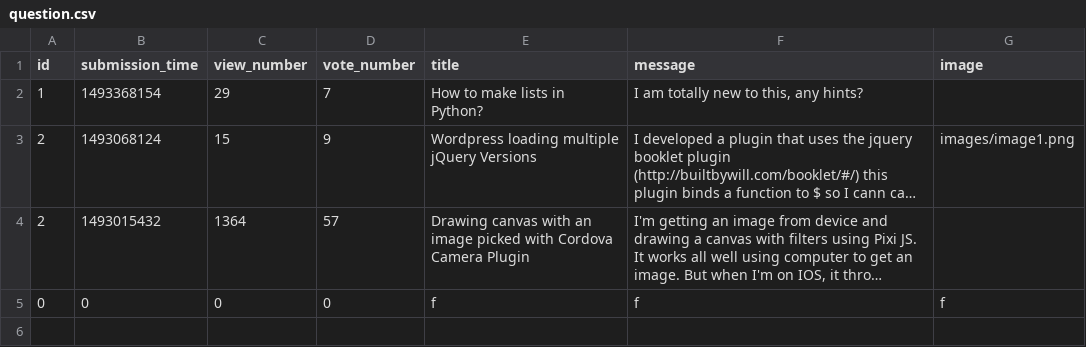
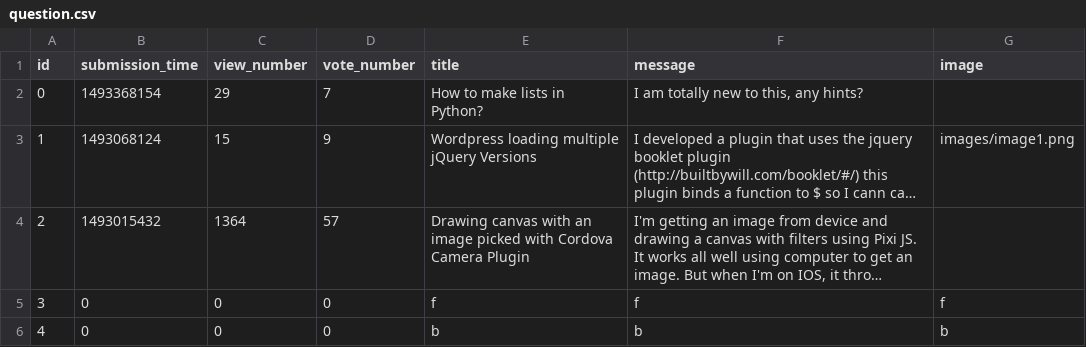
Before and after one commit to weronikawalczak/ask-mate-python, a CSV file: sample_data/question.csv, drawn as a sheet; long unchanged cells end in …; the diff names each change by its address in the sheet, - before the commit and + after, or states it on an @@ line.

```diff
--- a/sample_data/question.csv
+++ b/sample_data/question.csv
-A2 (id): 1
+A2 (id): 0
-A3 (id): 2
+A3 (id): 1
-A5 (id): 0
+A5 (id): 3
+row 6: 4 | 0 | 0 | 0 | b | b | b
```
Also changed, not shown: 1 other file.
